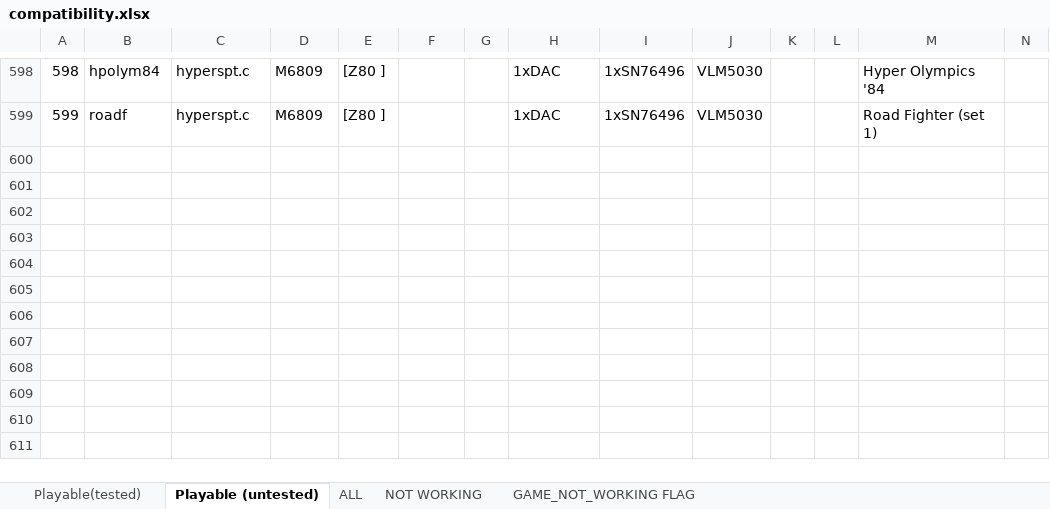
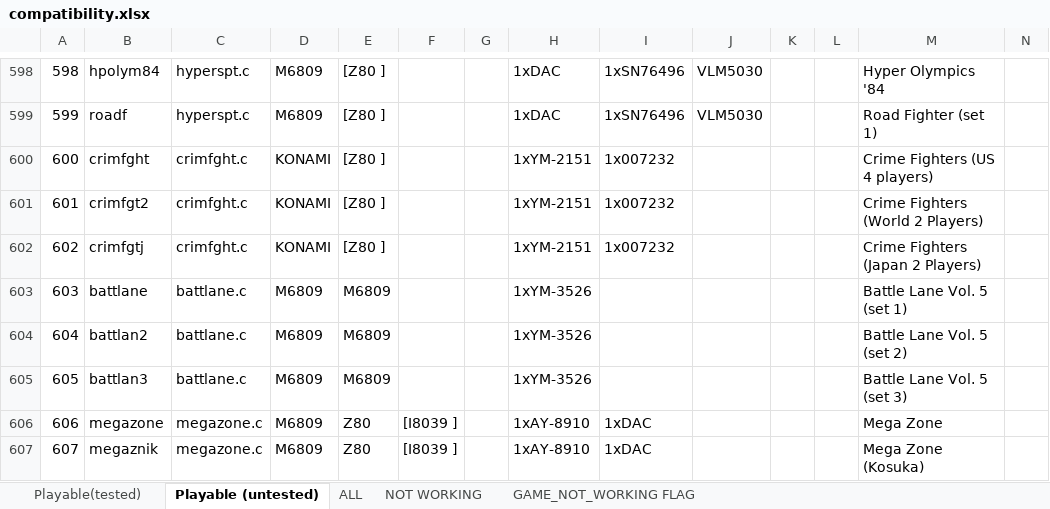
Before and after one commit to georgemoralis/arcadeflex, an Excel workbook: 0.36/compatibility.xlsx, sheet Playable (untested), drawn as a sheet; only a part is shown, gaps mark what is left out; values as stored, in another font and other column widths than the file's, no borders; rows hold the shown columns only; the diff names each change by its address in the sheet, - before the commit and + after, or states it on an @@ line.

Commit message:
036 : battlane, megazone drivers

```diff
--- a/0.36/compatibility.xlsx (sheet Playable (untested))
+++ b/0.36/compatibility.xlsx (sheet Playable (untested))
+row 600: 600 | crimfght | crimfght.c | KONAMI | [Z80 ] |  |  | 1xYM-2151 | 1x007232 |  |  |  | Crime Fighters (US 4 players)
+row 601: 601 | crimfgt2 | crimfght.c | KONAMI | [Z80 ] |  |  | 1xYM-2151 | 1x007232 |  |  |  | Crime Fighters (World 2 Players)
+row 602: 602 | crimfgtj | crimfght.c | KONAMI | [Z80 ] |  |  | 1xYM-2151 | 1x007232 |  |  |  | Crime Fighters (Japan 2 Players)
+row 603: 603 | battlane | battlane.c | M6809 | M6809 |  |  | 1xYM-3526 |  |  |  |  | Battle Lane Vol. 5 (set 1)
+row 604: 604 | battlan2 | battlane.c | M6809 | M6809 |  |  | 1xYM-3526 |  |  |  |  | Battle Lane Vol. 5 (set 2)
+row 605: 605 | battlan3 | battlane.c | M6809 | M6809 |  |  | 1xYM-3526 |  |  |  |  | Battle Lane Vol. 5 (set 3)
+row 606: 606 | megazone | megazone.c | M6809 | Z80 | [I8039 ] |  | 1xAY-8910 | 1xDAC |  |  |  | Mega Zone
+row 607: 607 | megaznik | megazone.c | M6809 | Z80 | [I8039 ] |  | 1xAY-8910 | 1xDAC |  |  |  | Mega Zone (Kosuka)
```
Also changed, not shown: sheet ALL, 9 other files.
